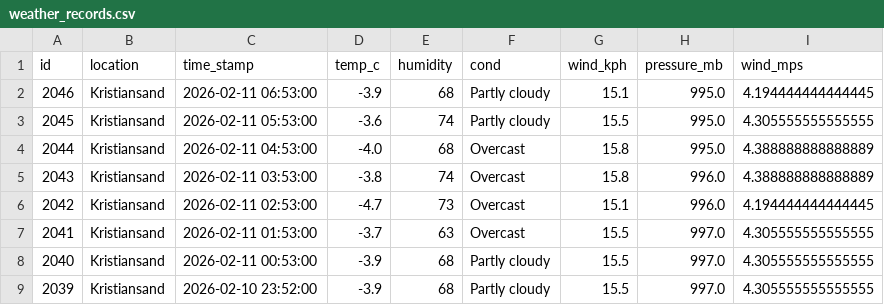
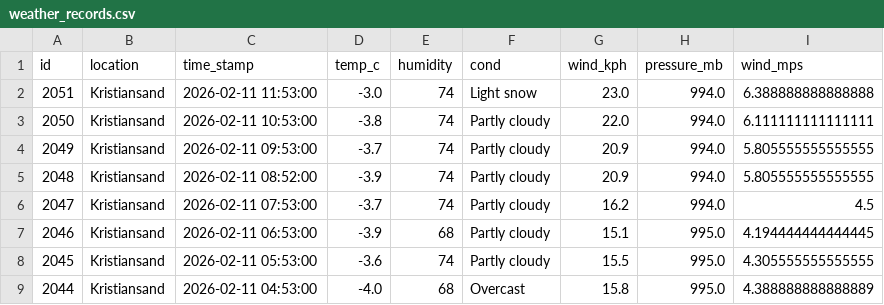
Before and after one commit to Frank-Ellingsen/krs_weather_report, a CSV file: docs/weather_records.csv, drawn as a sheet; only a part is shown; the shorter side is filled out with more unchanged rows.

```diff
--- a/docs/weather_records.csv
+++ b/docs/weather_records.csv
@@ -1,2 +1,7 @@
 id,location,time_stamp,temp_c,humidity,cond,wind_kph,pressure_mb,wind_mps
+2051,Kristiansand,2026-02-11 11:53:00,-3.0,74,Light snow,23.0,994.0,6.388888888888888
+2050,Kristiansand,2026-02-11 10:53:00,-3.8,74,Partly cloudy,22.0,994.0,6.111111111111111
+2049,Kristiansand,2026-02-11 09:53:00,-3.7,74,Partly cloudy,20.9,994.0,5.805555555555555
+2048,Kristiansand,2026-02-11 08:52:00,-3.9,74,Partly cloudy,20.9,994.0,5.805555555555555
+2047,Kristiansand,2026-02-11 07:53:00,-3.7,74,Partly cloudy,16.2,994.0,4.5
 2046,Kristiansand,2026-02-11 06:53:00,-3.9,68,Partly cloudy,15.1,995.0,4.194444444444445
```
Also changed, not shown: 2 other files.
